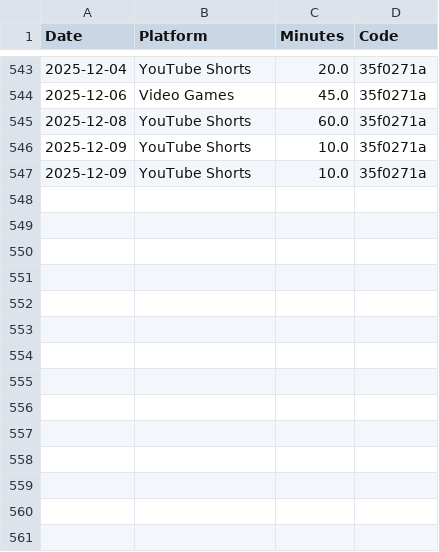
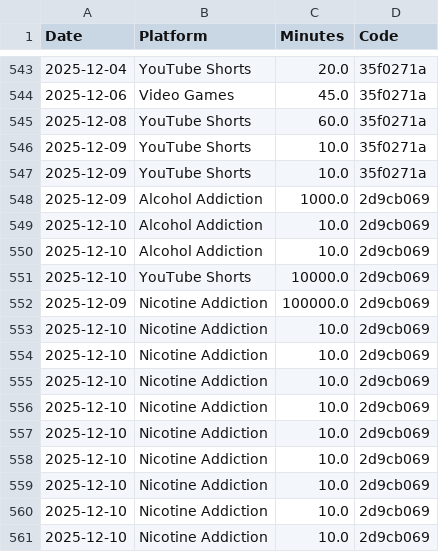
Before and after one commit to UNO-CSCI4830/Disable-Short-form-Content, a CSV file: tracker/usage_data.csv, drawn as a sheet; only a part is shown, gaps mark what is left out.

```diff
--- a/tracker/usage_data.csv
+++ b/tracker/usage_data.csv
@@ -547 +547,15 @@ Date,Platform,Minutes,Code
 2025-12-09,YouTube Shorts,10.0,35f0271a
+2025-12-09,Alcohol Addiction,1000.0,2d9cb069
+2025-12-10,Alcohol Addiction,10.0,2d9cb069
+2025-12-10,Alcohol Addiction,10.0,2d9cb069
+2025-12-10,YouTube Shorts,10000.0,2d9cb069
+2025-12-09,Nicotine Addiction,100000.0,2d9cb069
+2025-12-10,Nicotine Addiction,10.0,2d9cb069
+2025-12-10,Nicotine Addiction,10.0,2d9cb069
+2025-12-10,Nicotine Addiction,10.0,2d9cb069
+2025-12-10,Nicotine Addiction,10.0,2d9cb069
+2025-12-10,Nicotine Addiction,10.0,2d9cb069
+2025-12-10,Nicotine Addiction,10.0,2d9cb069
+2025-12-10,Nicotine Addiction,10.0,2d9cb069
+2025-12-10,Nicotine Addiction,10.0,2d9cb069
+2025-12-10,Nicotine Addiction,10.0,2d9cb069
```
Also changed, not shown: 4 other files.
